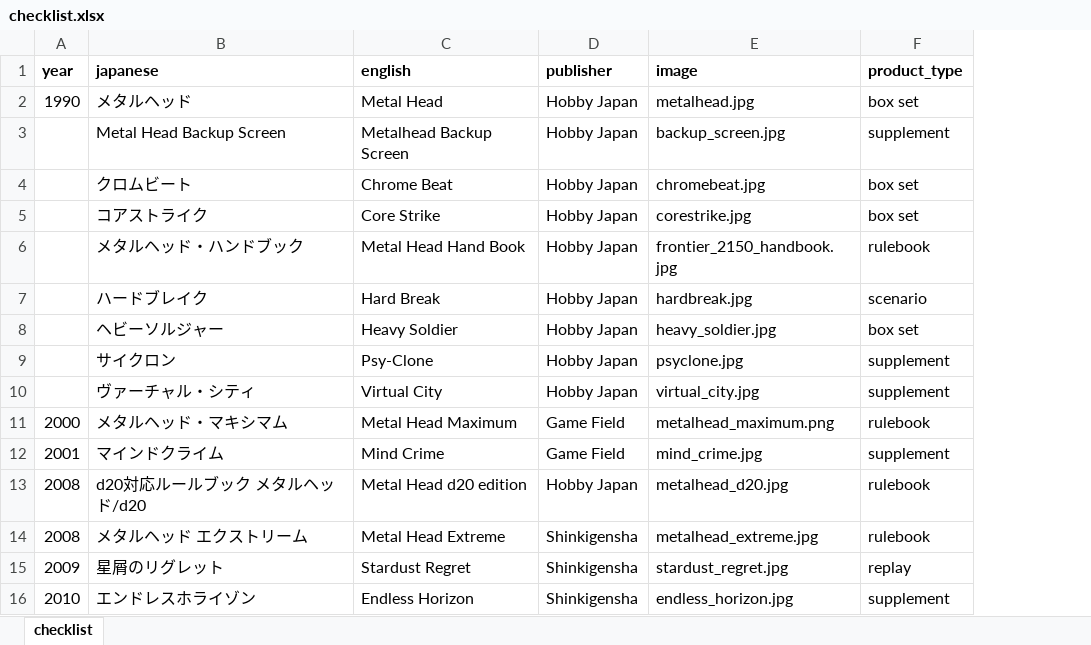
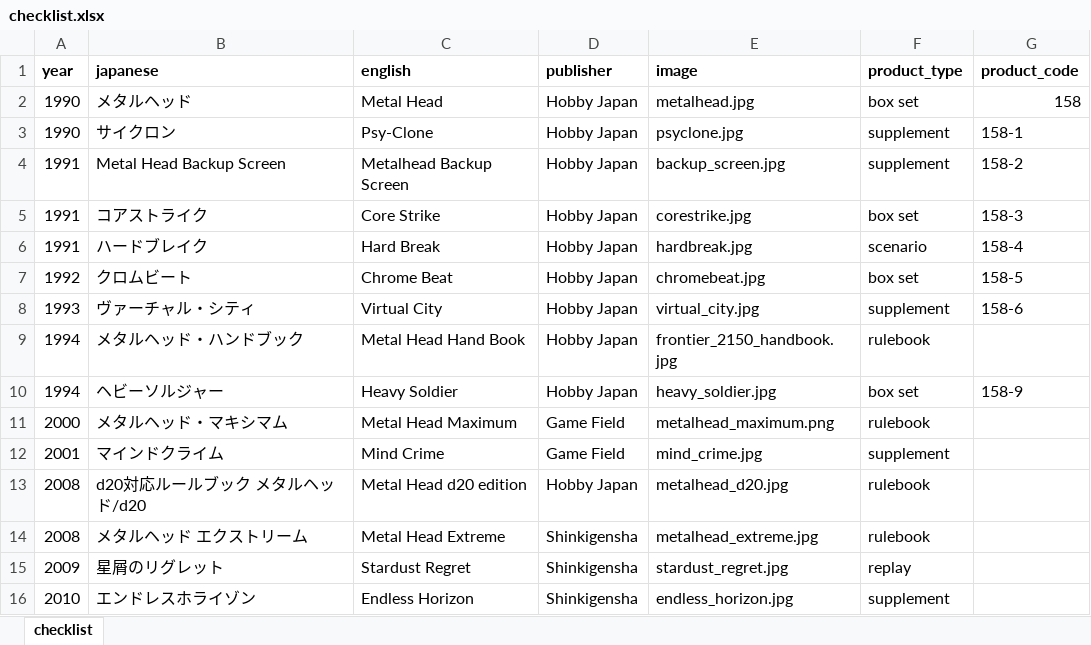
Before and after one commit to weatherspud/japanese-collectors-list, an Excel workbook: metalhead/checklist.xlsx, sheet checklist, drawn as a sheet; values as stored, in another font and other column widths than the file's, no borders; removed rows and columns are numbered as before the commit, all else as after; the diff names each change by its address in the sheet, - before the commit and + after, or states it on an @@ line.

Commit message:
metalhead

```diff
--- a/metalhead/checklist.xlsx (sheet checklist)
+++ b/metalhead/checklist.xlsx (sheet checklist)
+column G (product_code), row 2: 158; rows 4-6: 158-2 | 158-3 | 158-4; row 8: 158-6
+row 3: 1990 | サイクロン | Psy-Clone | Hobby Japan | psyclone.jpg | supplement | 158-1
-A4 (year): (empty)
+A4 (year): 1991
-row 4:  | クロムビート | Chrome Beat | Hobby Japan | chromebeat.jpg | box set
-A5 (year): (empty)
+A5 (year): 1991
-row 6:  | メタルヘッド・ハンドブック | Metal Head Hand Book | Hobby Japan | frontier_2150_handbook.jpg | rulebook
-A6 (year): (empty)
+A6 (year): 1991
-row 8:  | ヘビーソルジャー | Heavy Soldier | Hobby Japan | heavy_soldier.jpg | box set
-row 9:  | サイクロン | Psy-Clone | Hobby Japan | psyclone.jpg | supplement
+row 7: 1992 | クロムビート | Chrome Beat | Hobby Japan | chromebeat.jpg | box set | 158-5
-A8 (year): (empty)
+A8 (year): 1993
+row 9: 1994 | メタルヘッド・ハンドブック | Metal Head Hand Book | Hobby Japan | frontier_2150_handbook.jpg | rulebook
+row 10: 1994 | ヘビーソルジャー | Heavy Soldier | Hobby Japan | heavy_soldier.jpg | box set | 158-9
```
Also changed, not shown: 3 other files.
